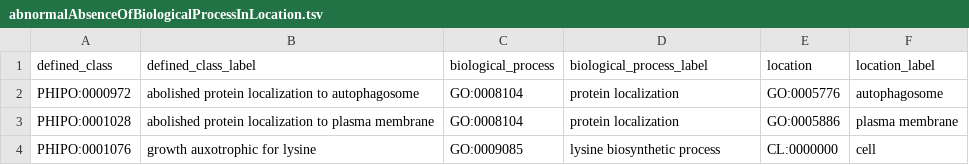
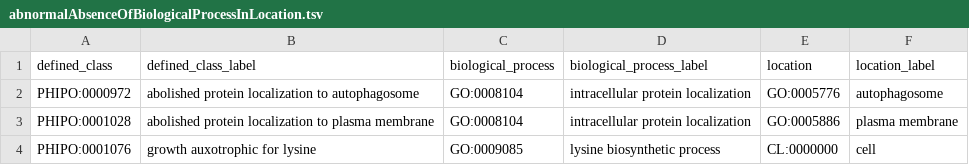
Before and after one commit to PHI-base/phipo, a TSV file: src/patterns/data/default/abnormalAbsenceOfBiologicalProcessInLocation.tsv, drawn as a sheet.

```diff
--- a/src/patterns/data/default/abnormalAbsenceOfBiologicalProcessInLocation.tsv
+++ b/src/patterns/data/default/abnormalAbsenceOfBiologicalProcessInLocation.tsv
@@ -1,4 +1,4 @@
 defined_class	defined_class_label	biological_process	biological_process_label	location	location_label
-PHIPO:0000972	abolished protein localization to autophagosome	GO:0008104	protein localization	GO:0005776	autophagosome
-PHIPO:0001028	abolished protein localization to plasma membrane	GO:0008104	protein localization	GO:0005886	plasma membrane
+PHIPO:0000972	abolished protein localization to autophagosome	GO:0008104	intracellular protein localization	GO:0005776	autophagosome
+PHIPO:0001028	abolished protein localization to plasma membrane	GO:0008104	intracellular protein localization	GO:0005886	plasma membrane
 PHIPO:0001076	growth auxotrophic for lysine	GO:0009085	lysine biosynthetic process	CL:0000000	cell
```
Also changed, not shown: src/patterns/data/default/abnormalAbsenceOfBiologicalProcess.tsv, src/patterns/data/default/abnormalBiologicalProcess.tsv, 3 other files.
